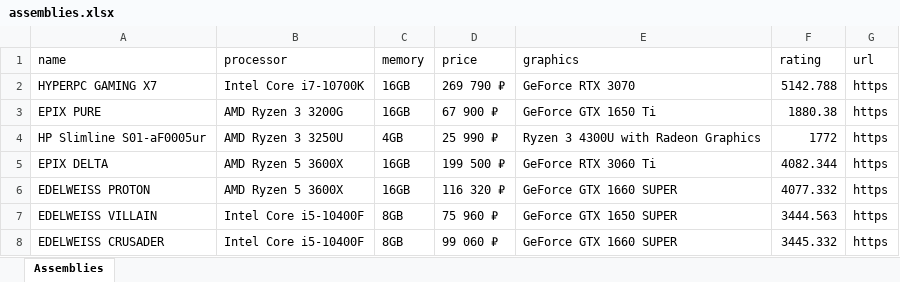
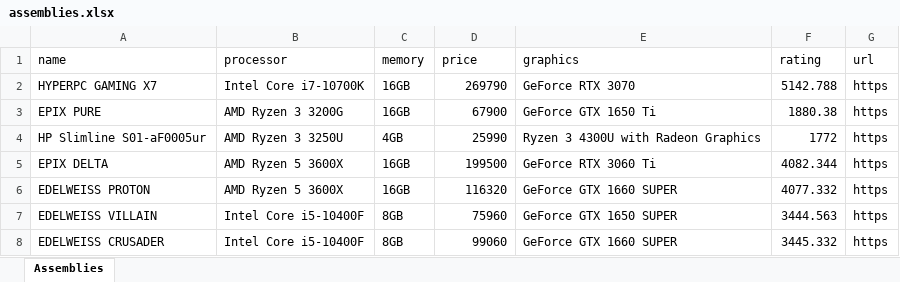
Before and after one commit to ThreadJava800/Game-analog-searcher, an Excel workbook: static/assemblies.xlsx, sheet Assemblies, drawn as a sheet; values as stored, in another font and other column widths than the file's, no borders; the diff names each change by its address in the sheet, - before the commit and + after, or states it on an @@ line.

Commit message:
Added normal price support. Need to add photos

```diff
--- a/static/assemblies.xlsx (sheet Assemblies)
+++ b/static/assemblies.xlsx (sheet Assemblies)
-D2 (price): 269 790 ₽
+D2 (price): 269790
-D3 (price): 67 900 ₽
+D3 (price): 67900
-D4 (price): 25 990 ₽
+D4 (price): 25990
-D5 (price): 199 500 ₽
+D5 (price): 199500
-D6 (price): 116 320 ₽
+D6 (price): 116320
-D7 (price): 75 960 ₽
+D7 (price): 75960
-D8 (price): 99 060 ₽
+D8 (price): 99060
```
Also changed, not shown: 2 other files.
